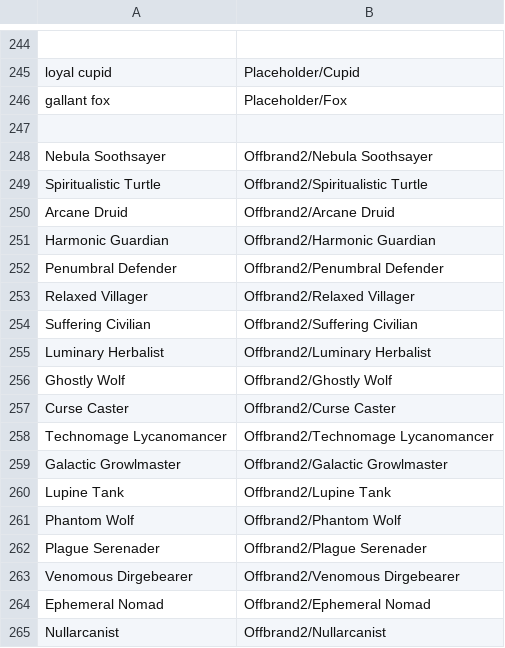
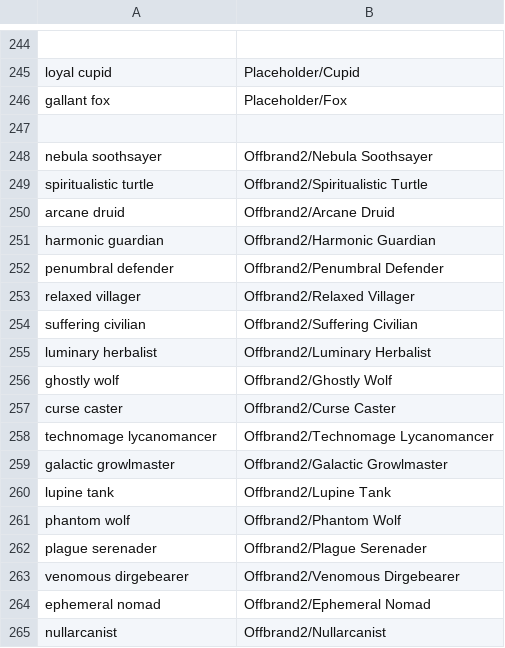
Before and after one commit to WerewolvesRevamped/Werewolves-Icons, a CSV file: replacements.csv, drawn as a sheet; only a part is shown, gaps mark what is left out.

Commit message:
update replacements

```diff
--- a/replacements.csv
+++ b/replacements.csv
@@ -247,19 +247,19 @@ gallant fox,Placeholder/Fox
 
-Nebula Soothsayer,Offbrand2/Nebula Soothsayer
-Spiritualistic Turtle,Offbrand2/Spiritualistic Turtle
-Arcane Druid,Offbrand2/Arcane Druid
-Harmonic Guardian,Offbrand2/Harmonic Guardian
-Penumbral Defender,Offbrand2/Penumbral Defender
-Relaxed Villager,Offbrand2/Relaxed Villager
-Suffering Civilian,Offbrand2/Suffering Civilian
-Luminary Herbalist,Offbrand2/Luminary Herbalist
-Ghostly Wolf,Offbrand2/Ghostly Wolf
-Curse Caster,Offbrand2/Curse Caster
-Technomage Lycanomancer,Offbrand2/Technomage Lycanomancer
-Galactic Growlmaster,Offbrand2/Galactic Growlmaster
-Lupine Tank,Offbrand2/Lupine Tank
-Phantom Wolf,Offbrand2/Phantom Wolf
-Plague Serenader,Offbrand2/Plague Serenader
-Venomous Dirgebearer,Offbrand2/Venomous Dirgebearer
-Ephemeral Nomad,Offbrand2/Ephemeral Nomad
-Nullarcanist,Offbrand2/Nullarcanist
+nebula soothsayer,Offbrand2/Nebula Soothsayer
+spiritualistic turtle,Offbrand2/Spiritualistic Turtle
+arcane druid,Offbrand2/Arcane Druid
+harmonic guardian,Offbrand2/Harmonic Guardian
+penumbral defender,Offbrand2/Penumbral Defender
+relaxed villager,Offbrand2/Relaxed Villager
+suffering civilian,Offbrand2/Suffering Civilian
+luminary herbalist,Offbrand2/Luminary Herbalist
+ghostly wolf,Offbrand2/Ghostly Wolf
+curse caster,Offbrand2/Curse Caster
+technomage lycanomancer,Offbrand2/Technomage Lycanomancer
+galactic growlmaster,Offbrand2/Galactic Growlmaster
+lupine tank,Offbrand2/Lupine Tank
+phantom wolf,Offbrand2/Phantom Wolf
+plague serenader,Offbrand2/Plague Serenader
+venomous dirgebearer,Offbrand2/Venomous Dirgebearer
+ephemeral nomad,Offbrand2/Ephemeral Nomad
+nullarcanist,Offbrand2/Nullarcanist
```
